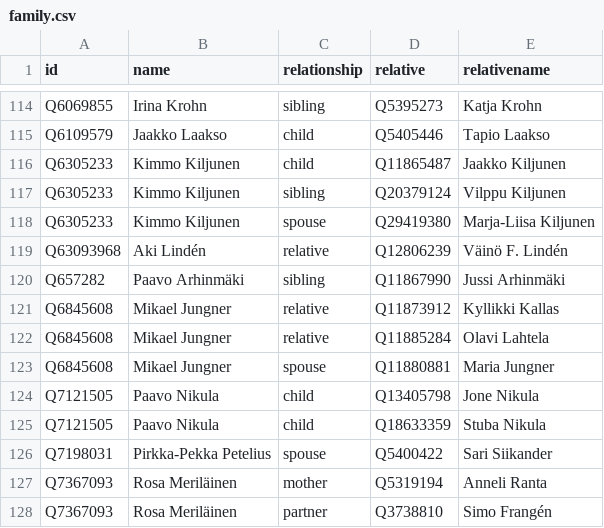
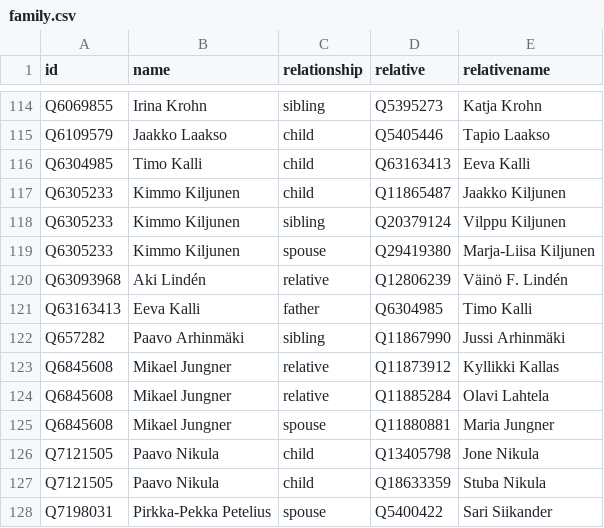
Before and after one commit to every-politician-scrapers/finland-cabinet, a CSV file: html/family.csv, drawn as a sheet; only a part is shown, gaps mark what is left out; the shorter side is filled out with more unchanged rows.

Commit message:
PCB update

```diff
--- a/html/family.csv
+++ b/html/family.csv
@@ -115,2 +115,3 @@ Q6069855,Irina Krohn,sibling,Q5395273,Katja Krohn
 Q6109579,Jaakko Laakso,child,Q5405446,Tapio Laakso
+Q6304985,Timo Kalli,child,Q63163413,Eeva Kalli
 Q6305233,Kimmo Kiljunen,child,Q11865487,Jaakko Kiljunen
@@ -119,2 +120,3 @@ Q6305233,Kimmo Kiljunen,spouse,Q29419380,Marja-Liisa Kiljunen
 Q63093968,Aki Lindén,relative,Q12806239,Väinö F. Lindén
+Q63163413,Eeva Kalli,father,Q6304985,Timo Kalli
 Q657282,Paavo Arhinmäki,sibling,Q11867990,Jussi Arhinmäki
```
